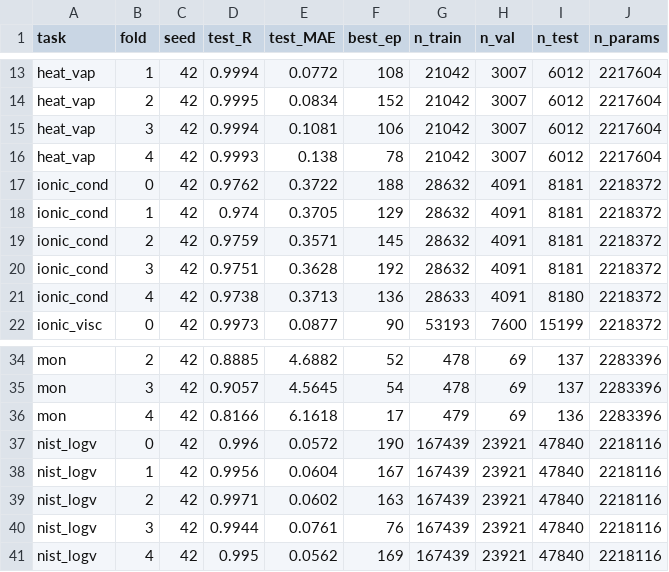
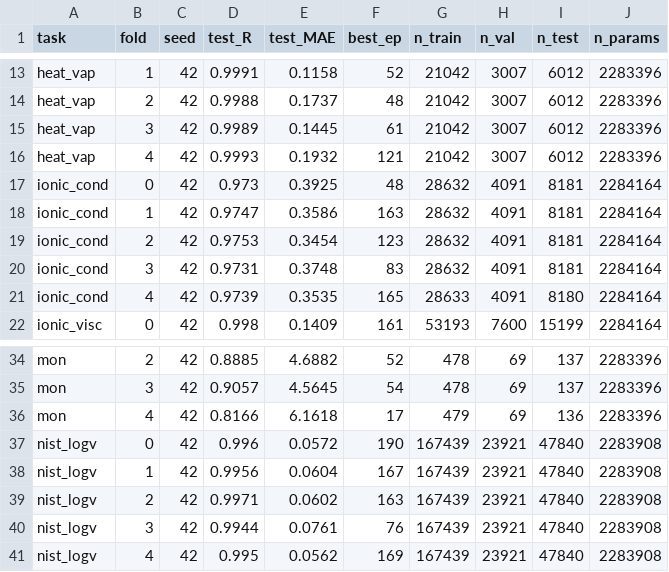
Before and after one commit to yangxiaoyzhzyh/implicit-interaction, a CSV file: 07_indistribution/runs/vex_5fold_current.csv, drawn as a sheet; only a part is shown, gaps mark what is left out; the diff covers the shown part only; the diff names each change by its address in the sheet, - before the commit and + after, or states it on an @@ line.

```diff
--- a/07_indistribution/runs/vex_5fold_current.csv
+++ b/07_indistribution/runs/vex_5fold_current.csv
-D13 (test_R): 0.9994
+D13 (test_R): 0.9991
-E13 (test_MAE): 0.0772
+E13 (test_MAE): 0.1158
-F13 (best_ep): 108
+F13 (best_ep): 52
-J13:J16 (n_params): 2217604
+J13:J16 (n_params): 2283396
-D14 (test_R): 0.9995
+D14 (test_R): 0.9988
-E14 (test_MAE): 0.0834
+E14 (test_MAE): 0.1737
-F14 (best_ep): 152
+F14 (best_ep): 48
-D15 (test_R): 0.9994
+D15 (test_R): 0.9989
-E15 (test_MAE): 0.1081
+E15 (test_MAE): 0.1445
-F15 (best_ep): 106
+F15 (best_ep): 61
-E16 (test_MAE): 0.138
+E16 (test_MAE): 0.1932
-F16 (best_ep): 78
+F16 (best_ep): 121
-D17 (test_R): 0.9762
+D17 (test_R): 0.973
-E17 (test_MAE): 0.3722
+E17 (test_MAE): 0.3925
-F17 (best_ep): 188
+F17 (best_ep): 48
-J17:J22 (n_params): 2218372
+J17:J22 (n_params): 2284164
-D18 (test_R): 0.974
+D18 (test_R): 0.9747
-E18 (test_MAE): 0.3705
+E18 (test_MAE): 0.3586
-F18 (best_ep): 129
+F18 (best_ep): 163
-D19 (test_R): 0.9759
+D19 (test_R): 0.9753
-E19 (test_MAE): 0.3571
+E19 (test_MAE): 0.3454
-F19 (best_ep): 145
+F19 (best_ep): 123
-D20 (test_R): 0.9751
+D20 (test_R): 0.9731
-E20 (test_MAE): 0.3628
+E20 (test_MAE): 0.3748
-F20 (best_ep): 192
+F20 (best_ep): 83
-D21 (test_R): 0.9738
+D21 (test_R): 0.9739
-E21 (test_MAE): 0.3713
+E21 (test_MAE): 0.3535
-F21 (best_ep): 136
+F21 (best_ep): 165
-D22 (test_R): 0.9973
+D22 (test_R): 0.998
-E22 (test_MAE): 0.0877
+E22 (test_MAE): 0.1409
-F22 (best_ep): 90
+F22 (best_ep): 161
-J37:J41 (n_params): 2218116
+J37:J41 (n_params): 2283908
```
Also changed, not shown: 77 edited cells elsewhere in this file, 07_indistribution/summary.csv, 42 other files.
